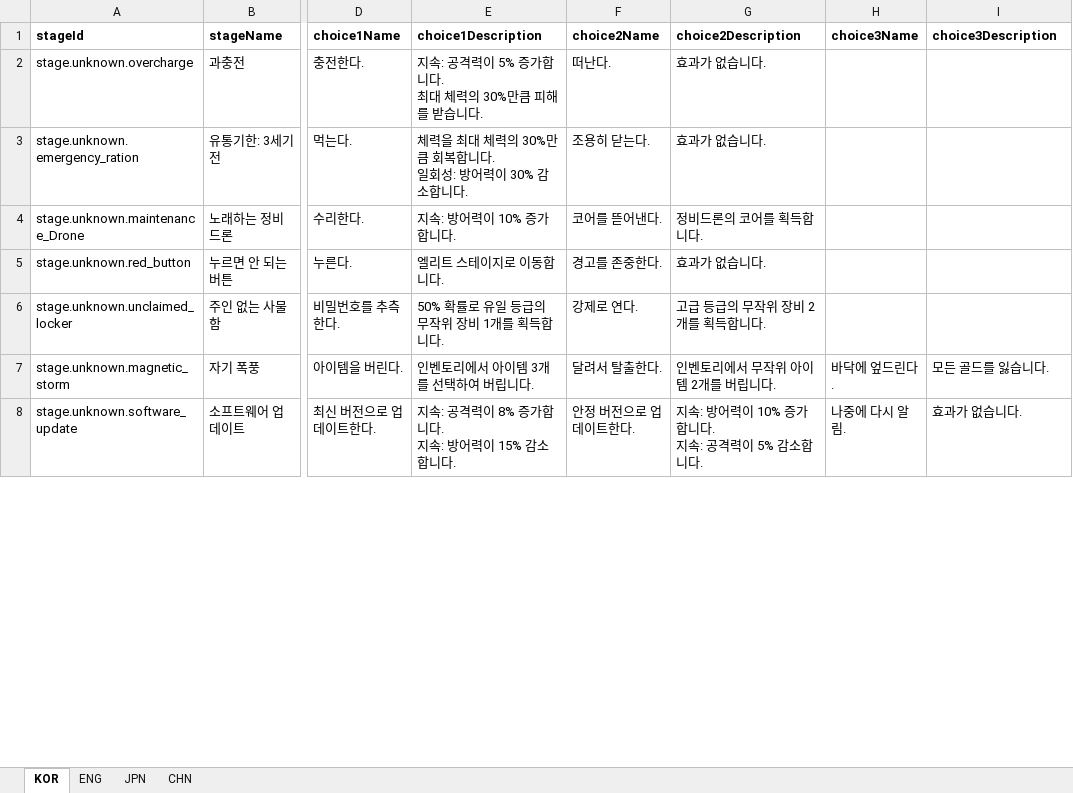
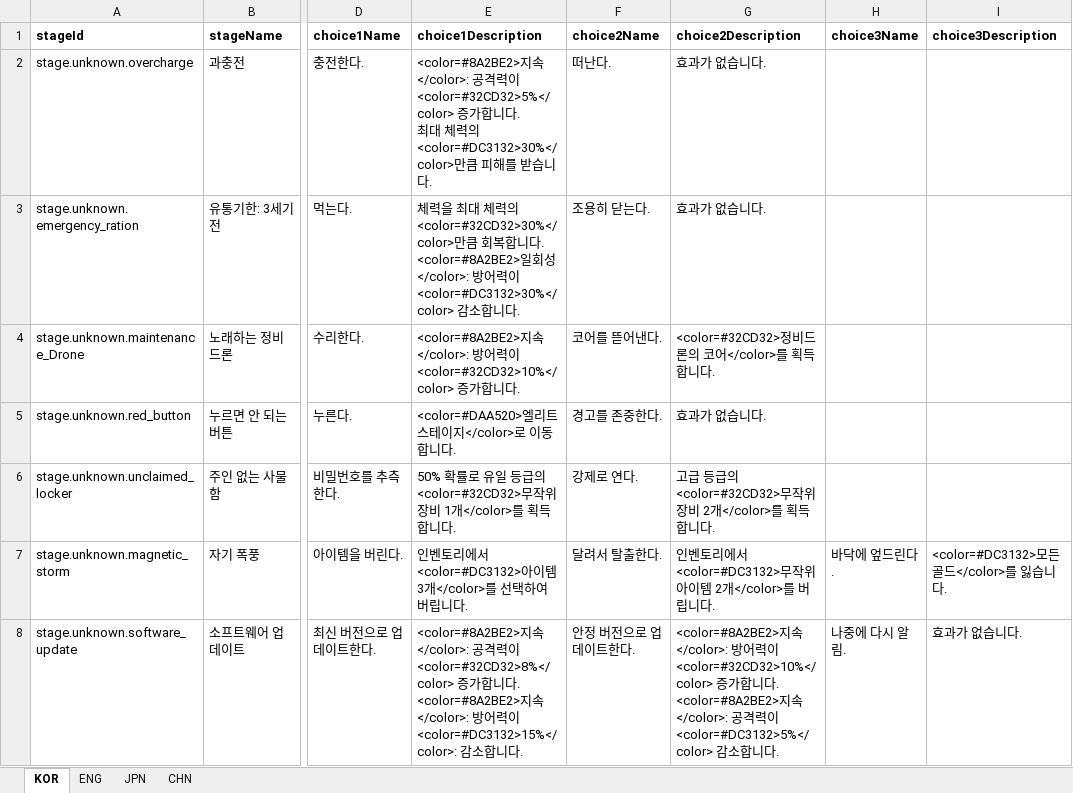
Before and after one commit to jolab4723/Project2, an Excel workbook: Assets/Resources/DataFiles/UnknownStageData/1. ExcelFile/UnknownStageLabel.xlsx, sheet KOR, drawn as a sheet; only a part is shown, gaps mark what is left out; values as stored, in another font and other column widths than the file's, no borders; ↵ is a line break in a cell; the diff covers the shown part only; the diff names each change by its address in the sheet, - before the commit and + after, or states it on an @@ line.

```diff
--- a/Assets/Resources/DataFiles/UnknownStageData/1. ExcelFile/UnknownStageLabel.xlsx (sheet KOR)
+++ b/Assets/Resources/DataFiles/UnknownStageData/1. ExcelFile/UnknownStageLabel.xlsx (sheet KOR)
-E2 (choice1Description): 지속: 공격력이 5% 증가합니다. ↵ 최대 체력의 30%만큼 피…
+E2 (choice1Description): <color=#8A2BE2>지속</color>: 공격력이 <color=#32CD32>5%</color> 증가합니다. ↵ 최대 체력의 <color=#DC3132>30%</color>만큼 피…
-E3 (choice1Description): …체력의 30%만큼 회복합니다. ↵ 일회성: 방어력이 30% 감소합니…
+E3 (choice1Description): …체력의 <color=#32CD32>30%</color>만큼 회복합니다. ↵ <color=#8A2BE2>일회성</color>: 방어력이 <color=#DC3132>30%</color> 감소합니…
-E4 (choice1Description): 지속: 방어력이 10% 증가합니다.
+E4 (choice1Description): <color=#8A2BE2>지속</color>: 방어력이 <color=#32CD32>10%</color> 증가합니다.
-G4 (choice2Description): 정비드론의 코어를 획득합니다.
+G4 (choice2Description): <color=#32CD32>정비드론의 코어</color>를 획득합니다.
-E5 (choice1Description): 엘리트 스테이지로 이동합니다.
+E5 (choice1Description): <color=#DAA520>엘리트 스테이지</color>로 이동합니다.
-E6 (choice1Description): 50% 확률로 유일 등급의 무작위 장비 1개를 획득합니다.
+E6 (choice1Description): 50% 확률로 유일 등급의 <color=#32CD32>무작위 장비 1개</color>를 획득합니다.
-G6 (choice2Description): 고급 등급의 무작위 장비 2개를 획득합니다.
+G6 (choice2Description): 고급 등급의 <color=#32CD32>무작위 장비 2개</color>를 획득합니다.
-E7 (choice1Description): 인벤토리에서 아이템 3개를 선택하여 버립니다.
+E7 (choice1Description): 인벤토리에서 <color=#DC3132>아이템 3개</color>를 선택하여 버립니다.
-G7 (choice2Description): 인벤토리에서 무작위 아이템 2개를 버립니다.
+G7 (choice2Description): 인벤토리에서 <color=#DC3132>무작위 아이템 2개</color>를 버립니다.
-I7 (choice3Description): 모든 골드를 잃습니다.
+I7 (choice3Description): <color=#DC3132>모든 골드</color>를 잃습니다.
-E8 (choice1Description): 지속: 공격력이 8% 증가합니다. ↵ 지속: 방어력이 15% 감소합니…
+E8 (choice1Description): <color=#8A2BE2>지속</color>: 공격력이 <color=#32CD32>8%</color> 증가합니다. ↵ <color=#8A2BE2>지속</color>: 방어력이 <color=#DC3132>15%</color>: 감소합니…
-G8 (choice2Description): 지속: 방어력이 10% 증가합니다. ↵ 지속: 공격력이 5% 감소합니…
+G8 (choice2Description): <color=#8A2BE2>지속</color>: 방어력이 <color=#32CD32>10%</color> 증가합니다. ↵ <color=#8A2BE2>지속</color>: 공격력이 <color=#DC3132>5%</color> 감소합니…
```
Also changed, not shown: 13 edited cells elsewhere in this sheet, sheet CHN, sheet ENG, sheet JPN, 8 other files.
